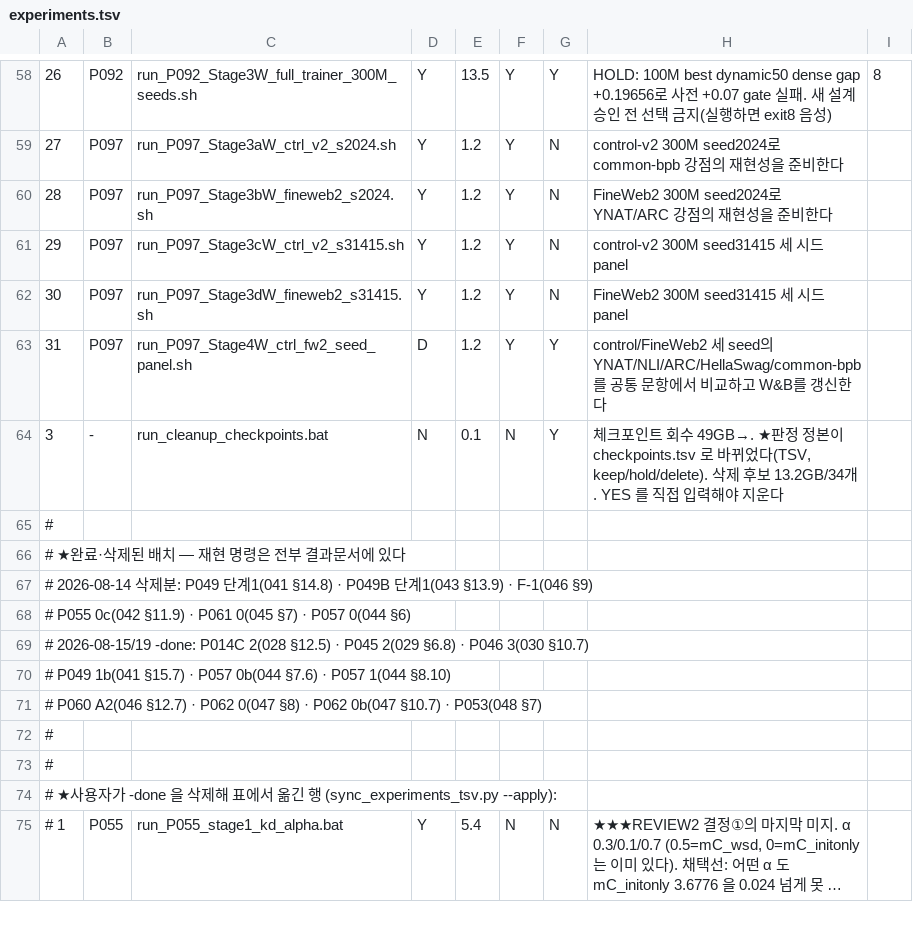
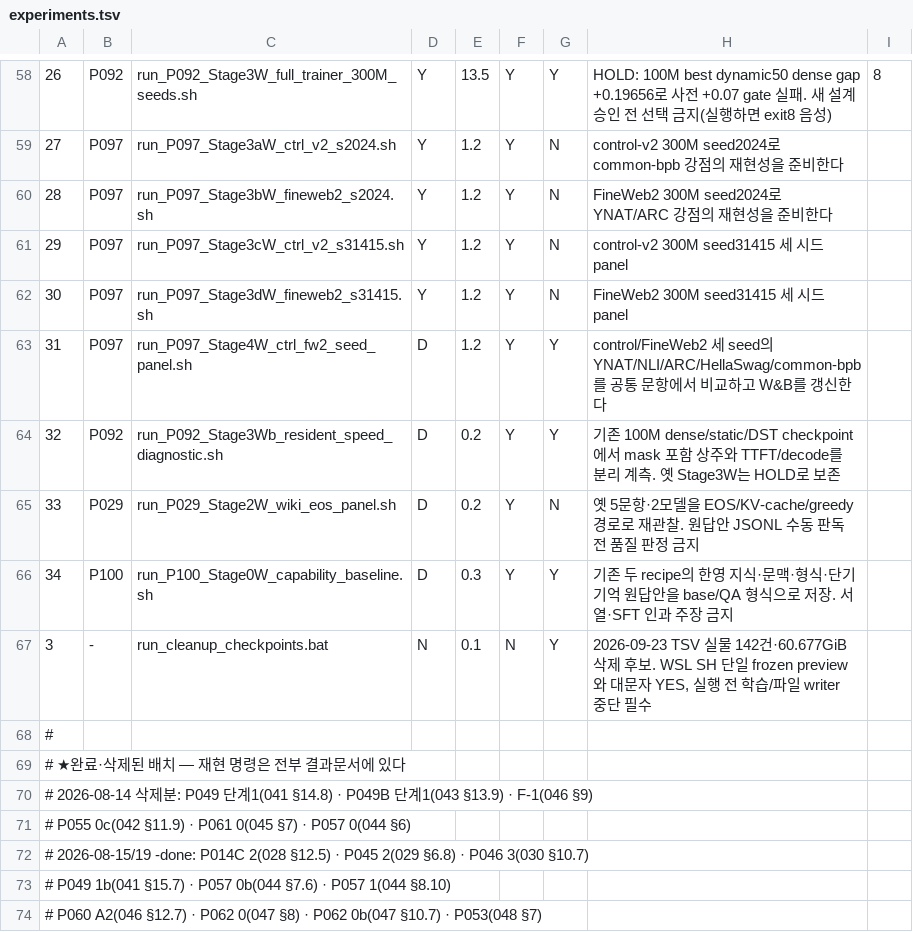
Before and after one commit to myplmy/TinyLM, a TSV file: experiments.tsv, drawn as a sheet; only a part is shown, gaps mark what is left out; the shorter side is filled out with more unchanged rows; long unchanged cells end in …; addresses are those after the commit; the diff names each change by its address in the sheet, - before the commit and + after, or states it on an @@ line.

Commit message:
fix: WSL 실험 진단과 체크포인트 정리 안전계약 보완
P092 격차 추세와 mask 포함 상주 비용을 기록하고 Stage3Wb 진단을 준비한다.
P029·P100 원답안 런처를 추가하고 40 MiB 로드맵에 SFT·구조·학습 recipe를 복원한다.
Aya Collection 한국어 원천은 출처 감사까지만 진행하며 학습 채택은 보류한다.
같은 WIP의 계속/최종 인계 규약과 frontier HOLD 분류를 교정한다.
체크포인트 359건을 재검수해 142건·60.677 GiB를 사용자 삭제 후보로 기록한다.
WSL cleanup은 미리 본 파일만 삭제하도록 동결하고 실제 삭제·GPU·smoke는 실행하지 않는다.

```diff
--- a/experiments.tsv
+++ b/experiments.tsv
+row 64: 32 | P092 | run_P092_Stage3Wb_resident_speed_diagnostic.sh | D | 0.2 | Y | Y | 기존 100M dense/static/DST checkpoint에서 mask 포함 상주와 TTFT/decode를 분리 계측. 옛 Stage3W는 HOLD로 보존
+row 65: 33 | P029 | run_P029_Stage2W_wiki_eos_panel.sh | D | 0.2 | Y | N | 옛 5문항·2모델을 EOS/KV-cache/greedy 경로로 재관찰. 원답안 JSONL 수동 판독 전 품질 판정 금지
+row 66: 34 | P100 | run_P100_Stage0W_capability_baseline.sh | D | 0.3 | Y | Y | 기존 두 recipe의 한영 지식·문맥·형식·단기기억 원답안을 base/QA 형식으로 저장. 서열·SFT 인과 주장 금지
-H67: 체크포인트 회수 49GB→. ★판정 정본이 checkpoints.tsv 로 바뀌었다(TSV, keep/hold/delete). 삭제 후보 13.2GB/34개. YES 를 직접 입력해야 지운다
+H67: 2026-09-23 TSV 실물 142건·60.677GiB 삭제 후보. WSL SH 단일 frozen preview와 대문자 YES, 실행 전 학습/파일 writer 중단 필수
```
Also changed, not shown: scripts/flag_whitelist.tsv, 38 other files.
